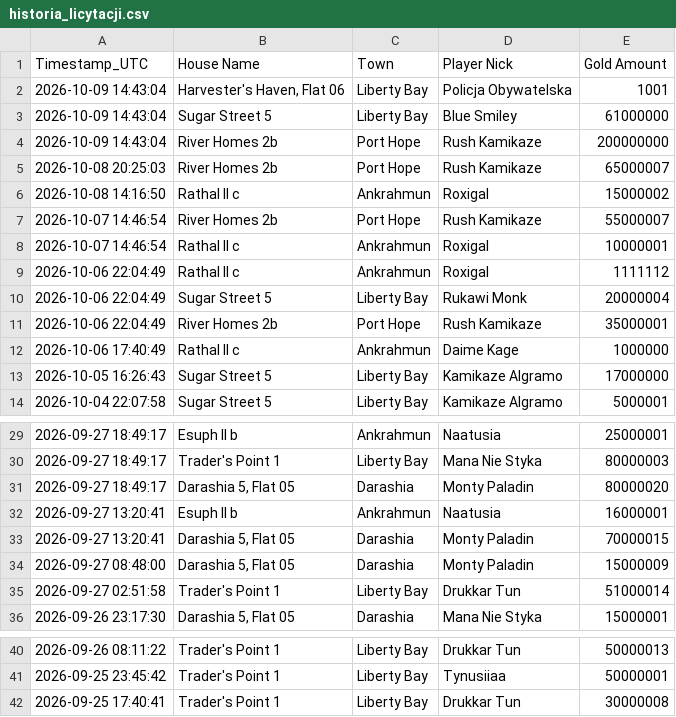
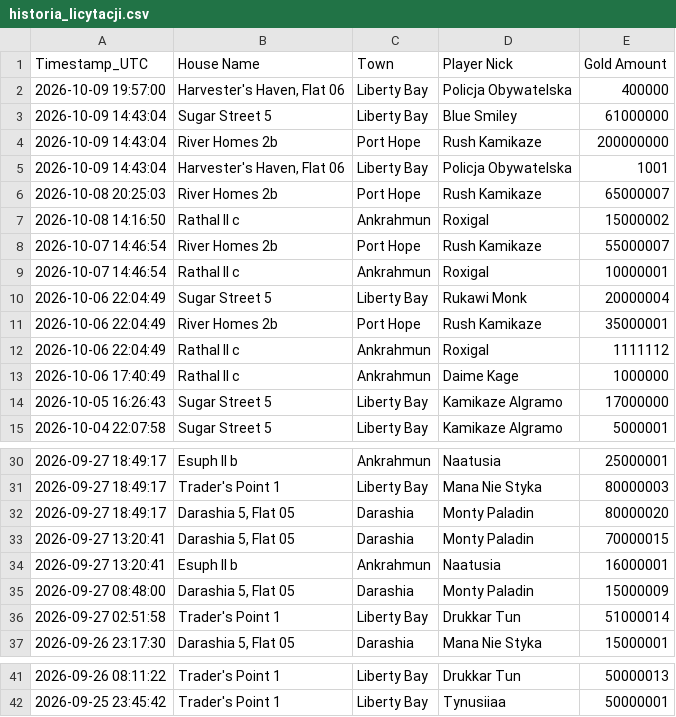
Before and after one commit to mdogie94/nmd, a CSV file: historia_licytacji.csv, drawn as a sheet; only a part is shown, gaps mark what is left out.

```diff
--- a/historia_licytacji.csv
+++ b/historia_licytacji.csv
@@ -1,5 +1,6 @@
 Timestamp_UTC,House Name,Town,Player Nick,Gold Amount
-2026-10-09 14:43:04,"Harvester's Haven, Flat 06",Liberty Bay,Policja Obywatelska,1001
+2026-10-09 19:57:00,"Harvester's Haven, Flat 06",Liberty Bay,Policja Obywatelska,400000
 2026-10-09 14:43:04,Sugar Street 5,Liberty Bay,Blue Smiley,61000000
 2026-10-09 14:43:04,River Homes 2b,Port Hope,Rush Kamikaze,200000000
+2026-10-09 14:43:04,"Harvester's Haven, Flat 06",Liberty Bay,Policja Obywatelska,1001
 2026-10-08 20:25:03,River Homes 2b,Port Hope,Rush Kamikaze,65000007
@@ -8,5 +9,5 @@
 2026-10-07 14:46:54,Rathal II c,Ankrahmun,Roxigal,10000001
-2026-10-06 22:04:49,Rathal II c,Ankrahmun,Roxigal,1111112
 2026-10-06 22:04:49,Sugar Street 5,Liberty Bay,Rukawi Monk,20000004
 2026-10-06 22:04:49,River Homes 2b,Port Hope,Rush Kamikaze,35000001
+2026-10-06 22:04:49,Rathal II c,Ankrahmun,Roxigal,1111112
 2026-10-06 17:40:49,Rathal II c,Ankrahmun,Daime Kage,1000000
@@ -31,4 +32,4 @@
 2026-09-27 18:49:17,"Darashia 5, Flat 05",Darashia,Monty Paladin,80000020
+2026-09-27 13:20:41,"Darashia 5, Flat 05",Darashia,Monty Paladin,70000015
 2026-09-27 13:20:41,Esuph II b,Ankrahmun,Naatusia,16000001
-2026-09-27 13:20:41,"Darashia 5, Flat 05",Darashia,Monty Paladin,70000015
 2026-09-27 08:48:00,"Darashia 5, Flat 05",Darashia,Monty Paladin,15000009
@@ -41,2 +42 @@
 2026-09-25 23:45:42,Trader's Point 1,Liberty Bay,Tynusiiaa,50000001
-2026-09-25 17:40:41,Trader's Point 1,Liberty Bay,Drukkar Tun,30000008
```
